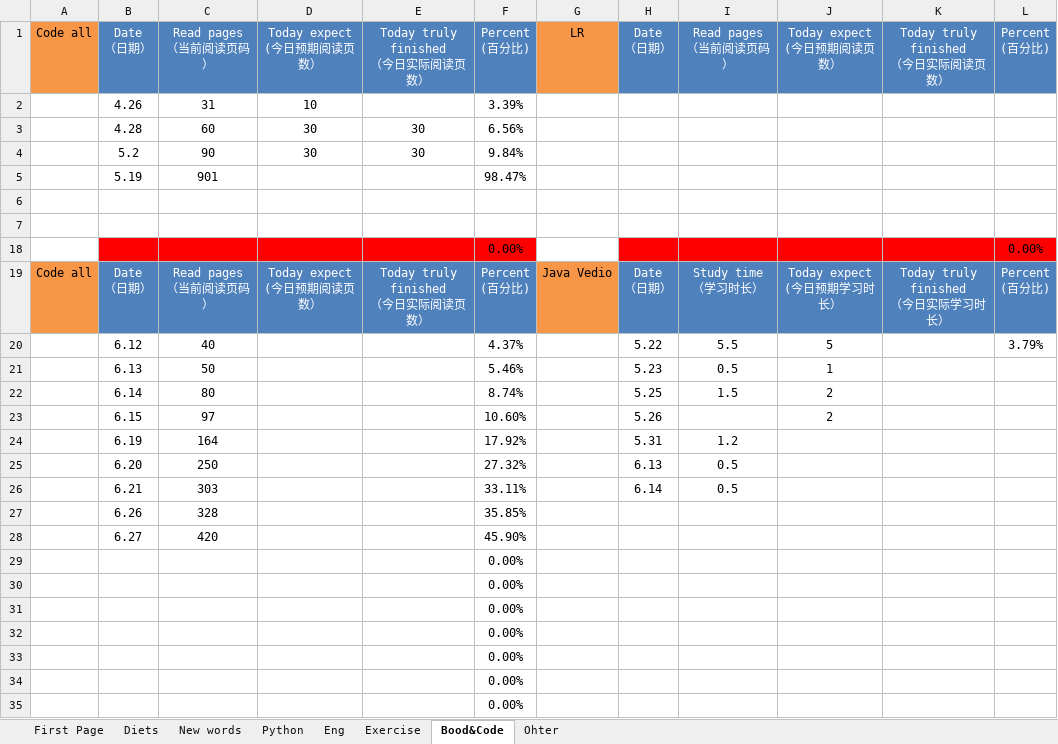
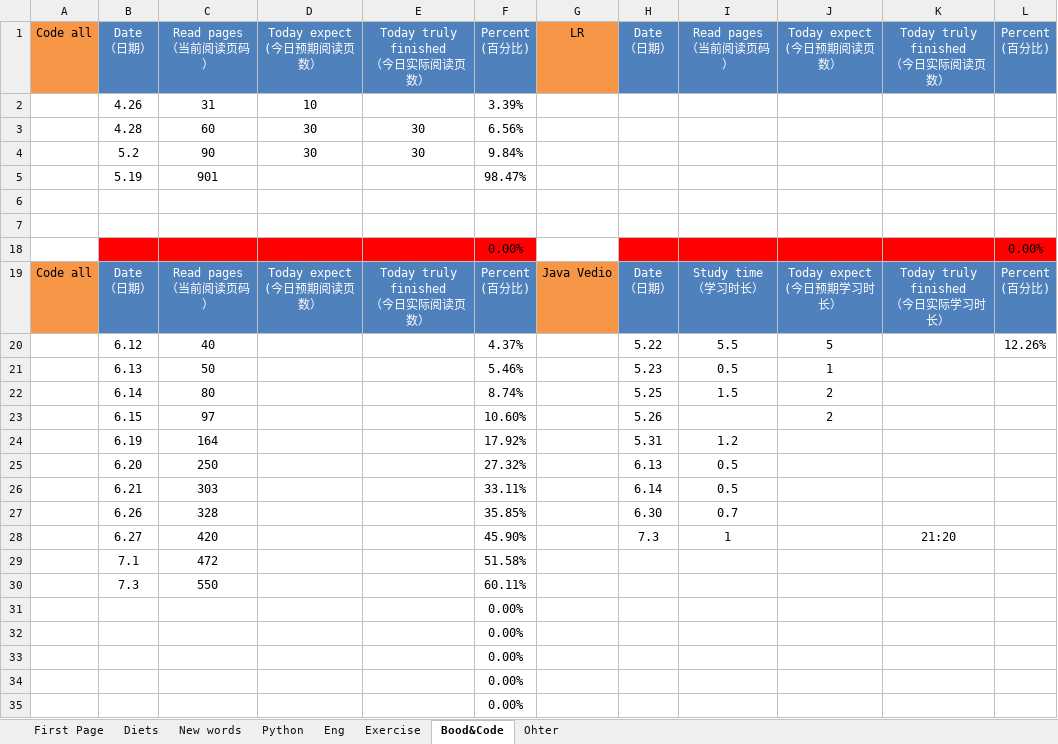
Before and after one commit to qiuchunjoy/myselfonly, an Excel workbook: daily_management.xlsx, sheet Bood&Code, drawn as a sheet; only a part is shown; values as stored, in another font and other column widths than the file's, no borders; removed rows and columns are numbered as before the commit, all else as after; the diff names each change by its address in the sheet, - before the commit and + after, or states it on an @@ line.

```diff
--- a/daily_management.xlsx (sheet Bood&Code)
+++ b/daily_management.xlsx (sheet Bood&Code)
-L20: 3.79%
+L20: 12.26%
-H27: (empty)
+H27: 6.30
-I27: (empty)
+I27: 0.7
-H28: (empty)
+H28: 7.3
-I28: (empty)
+I28: 1
-K28: (empty)
+K28: 21:20
-row 29:  |  |  |  |  | 0.00%
-row 30:  |  |  |  |  | 0.00%
+row 29:  | 7.1 | 472 |  |  | 51.58%
+row 30:  | 7.3 | 550 |  |  | 60.11%
```
Also changed, not shown: sheet Eng, sheet New words.
